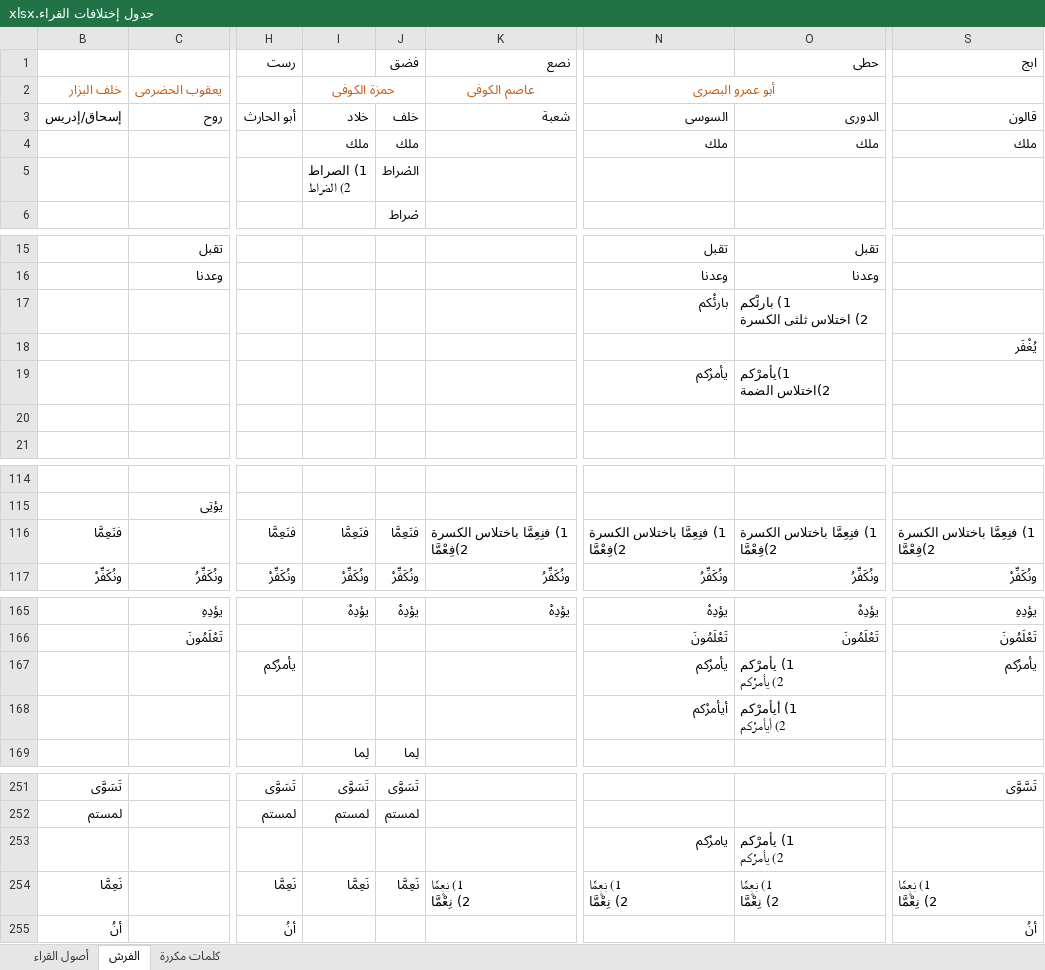
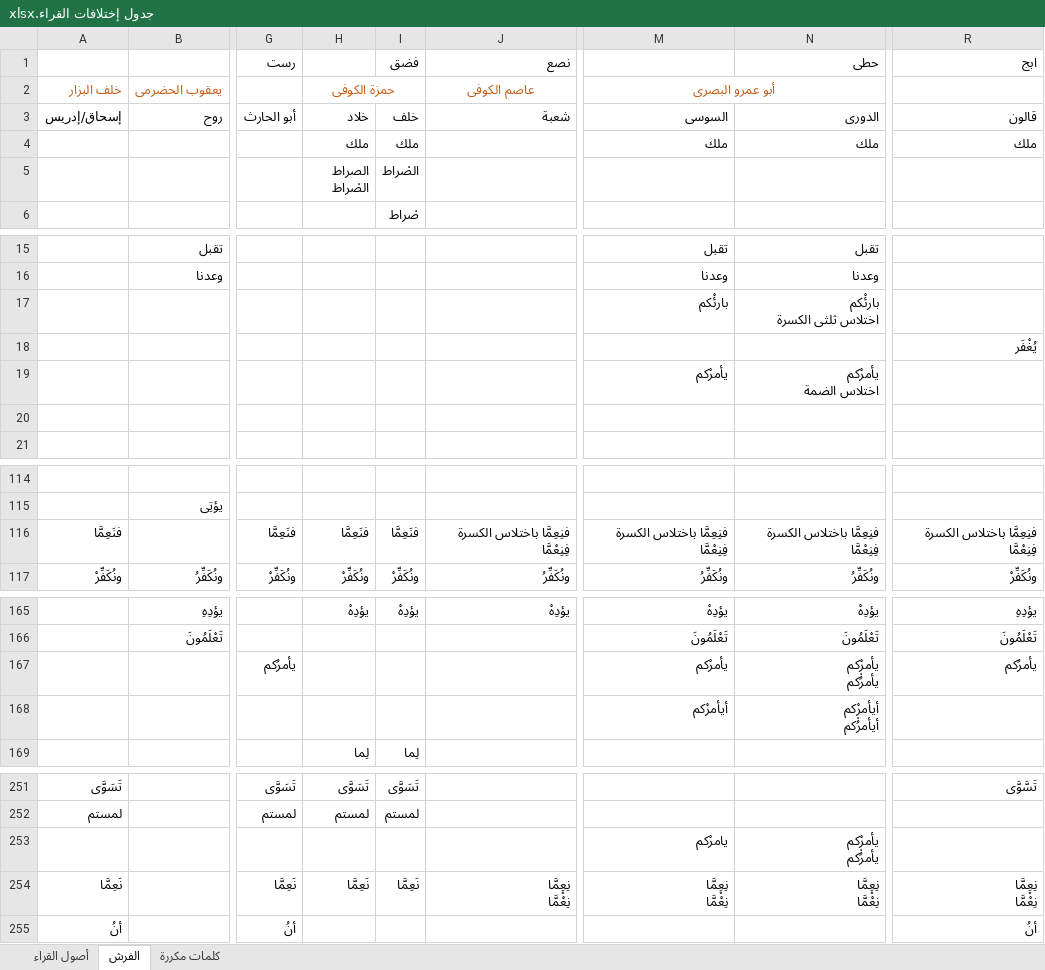
Before and after one commit to amrmsab/QiraAat, an Excel workbook: جدول إختلافات القراء.xlsx, sheet الفرش, drawn as a sheet; only a part is shown, gaps mark what is left out; values as stored, in another font and other column widths than the file's, no borders; addresses are those after the commit; ↵ is a line break in a cell; the diff covers the shown part only; the diff names each change by its address in the sheet, - before the commit and + after, or states it on an @@ line.

```diff
--- a/جدول إختلافات القراء.xlsx (sheet الفرش)
+++ b/جدول إختلافات القراء.xlsx (sheet الفرش)
-H5: 1) الصراط ↵ 2) الص۬راط
+H5: الصراط ↵ الص۬راط
-N17 (حطى): 1) بارئْكم ↵ 2) اختلاس ثلثى الكسرة
+N17 (حطى): بارئْكم ↵ اختلاس ثلثى الكسرة
-N19 (حطى): 1)يأمرْكم ↵ 2)اختلاس الضمة
+N19 (حطى): يأمرْكم ↵ اختلاس الضمة
-J116 (نصع): 1) فنِعِمَّا باختلاس الكسرة ↵ 2)فِعْمَّا
+J116 (نصع): فنِعِمَّا باختلاس الكسرة ↵ فِنِعْمَّا
-M116: 1) فنِعِمَّا باختلاس الكسرة ↵ 2)فِعْمَّا
+M116: فنِعِمَّا باختلاس الكسرة ↵ فِنِعْمَّا
-N116 (حطى): 1) فنِعِمَّا باختلاس الكسرة ↵ 2)فِعْمَّا
+N116 (حطى): فنِعِمَّا باختلاس الكسرة ↵ فِنِعْمَّا
-R116 (ابج): 1) فنِعِمَّا باختلاس الكسرة ↵ 2)فِعْمَّا
+R116 (ابج): فنِعِمَّا باختلاس الكسرة ↵ فِنِعْمَّا
-N167 (حطى): 1) يأمرْكم ↵ 2) يأمرُ۬كم
+N167 (حطى): يأمرْكم ↵ يأمرُ۬كم
-N168 (حطى): 1) أيأمرْكم ↵ 2) أيأمرُ۬كم
+N168 (حطى): أيأمرْكم ↵ أيأمرُ۬كم
-N253 (حطى): 1) يأمرْكم ↵ 2) يأمرُ۬كم
+N253 (حطى): يأمرْكم ↵ يأمرُ۬كم
-J254 (نصع): 1) نِعِ۪مَّا ↵ 2) نِعْمَّا
+J254 (نصع): نِعِ۪مَّا ↵ نِعْمَّا
-M254: 1) نِعِ۪مَّا ↵ 2) نِعْمَّا
+M254: نِعِ۪مَّا ↵ نِعْمَّا
-N254 (حطى): 1) نِعِ۪مَّا ↵ 2) نِعْمَّا
+N254 (حطى): نِعِ۪مَّا ↵ نِعْمَّا
-R254 (ابج): 1) نِعِ۪مَّا ↵ 2) نِعْمَّا
+R254 (ابج): نِعِ۪مَّا ↵ نِعْمَّا
```
Also changed, not shown: 4 edited cells elsewhere in this sheet, hidden cells, 2 other files.
